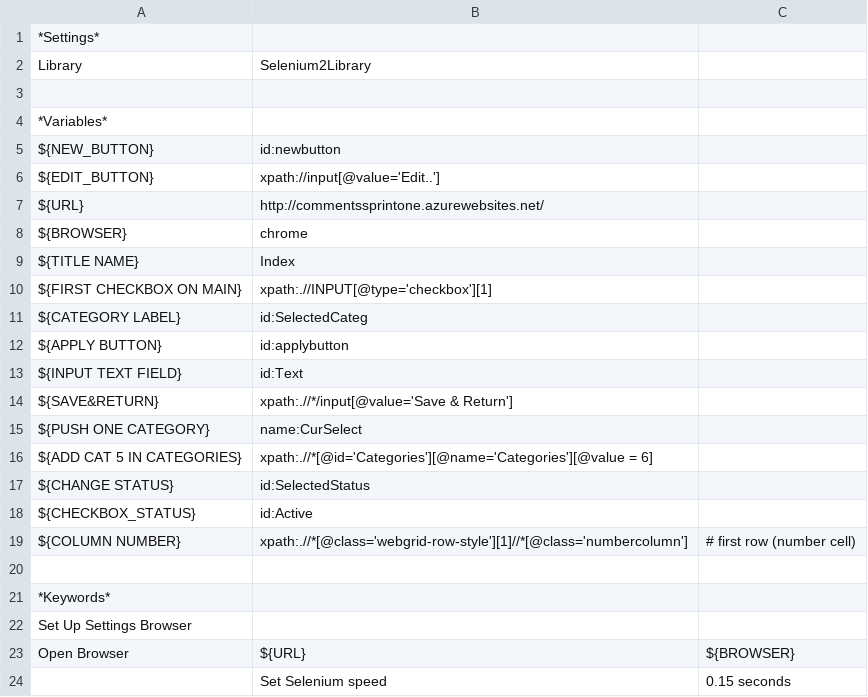
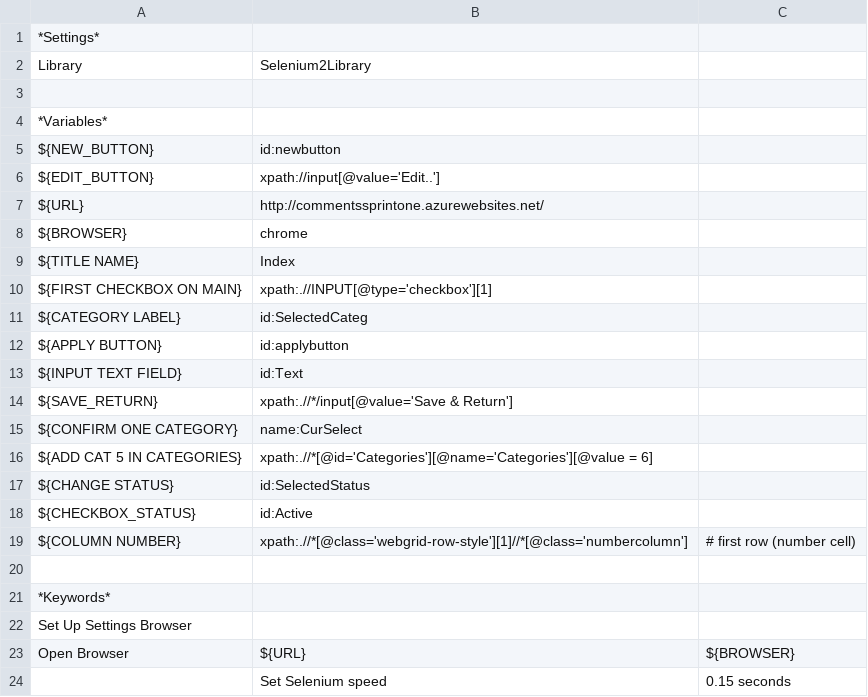
Before and after one commit to kozinvl/RobotFrameworkCourse, a TSV file: tasks/Resource/ResourceHW9_Page_Items.tsv, drawn as a sheet.

```diff
--- a/tasks/Resource/ResourceHW9_Page_Items.tsv
+++ b/tasks/Resource/ResourceHW9_Page_Items.tsv
@@ -13,4 +13,4 @@ ${APPLY BUTTON}	id:applybutton
 ${INPUT TEXT FIELD}	id:Text						
-${SAVE&RETURN}	xpath:.//*/input[@value='Save & Return']						
-${PUSH ONE CATEGORY}	name:CurSelect						
+${SAVE_RETURN}	xpath:.//*/input[@value='Save & Return']
+${CONFIRM ONE CATEGORY}	name:CurSelect
 ${ADD CAT 5 IN CATEGORIES}	xpath:.//*[@id='Categories'][@name='Categories'][@value = 6]						
```
Also changed, not shown: 1 other file.
